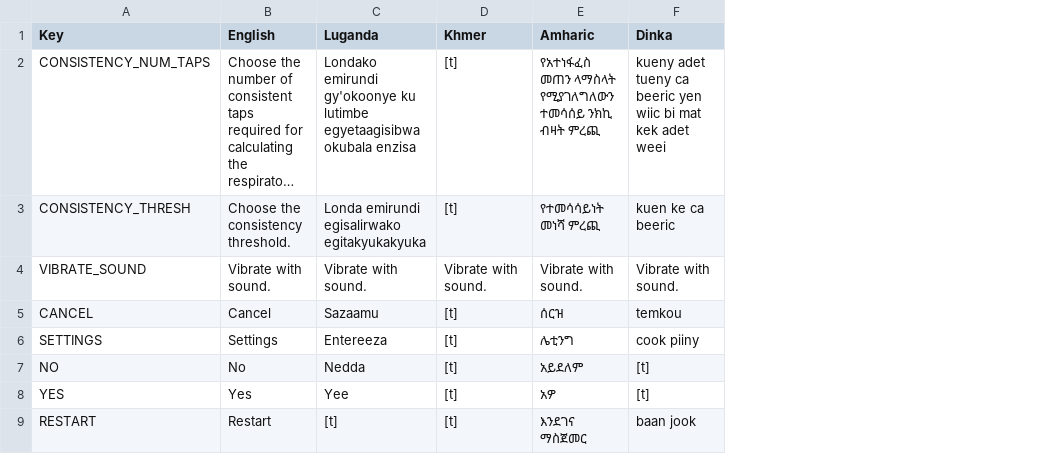
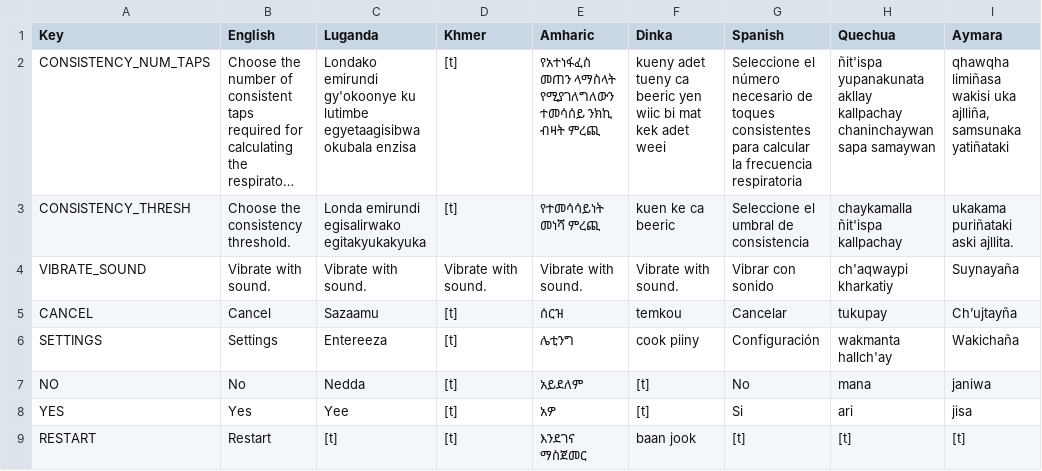
Before and after one commit to part-cw/LNhealth, a CSV file: modules/rrate/rrate-local.csv, drawn as a sheet; only a part is shown; long unchanged cells end in …; the diff names each change by its address in the sheet, - before the commit and + after, or states it on an @@ line.

Commit message:
RRATE: Added new languages Spanish, Quechua, and Aymara.
- Make error popup larger, room for more text.

```diff
--- a/modules/rrate/rrate-local.csv
+++ b/modules/rrate/rrate-local.csv
+column G (Spanish), rows 2-9: Seleccione el número necesario de toques consistentes para calcular la frecuencia respiratoria | Seleccione el umbral de consistencia | Vibrar con sonido | Cancelar | Configuración | No | Si | [t]
+column H (Quechua), rows 2-9: ñit'ispa yupanakunata akllay kallpachay chaninchaywan sapa samaywan | chaykamalla ñit'ispa kallpachay | ch'aqwaypi kharkatiy | tukupay | wakmanta hallch'ay | mana | ari | [t]
+column I (Aymara), rows 2-9: qhawqha limiñasa wakisi uka ajlliña, samsunaka yatiñataki | ukakama puriñataki aski ajllita. | Suynayaña | Ch’ujtayña | Wakichaña | janiwa | jisa | [t]
```
Also changed, not shown: 3 other files.
